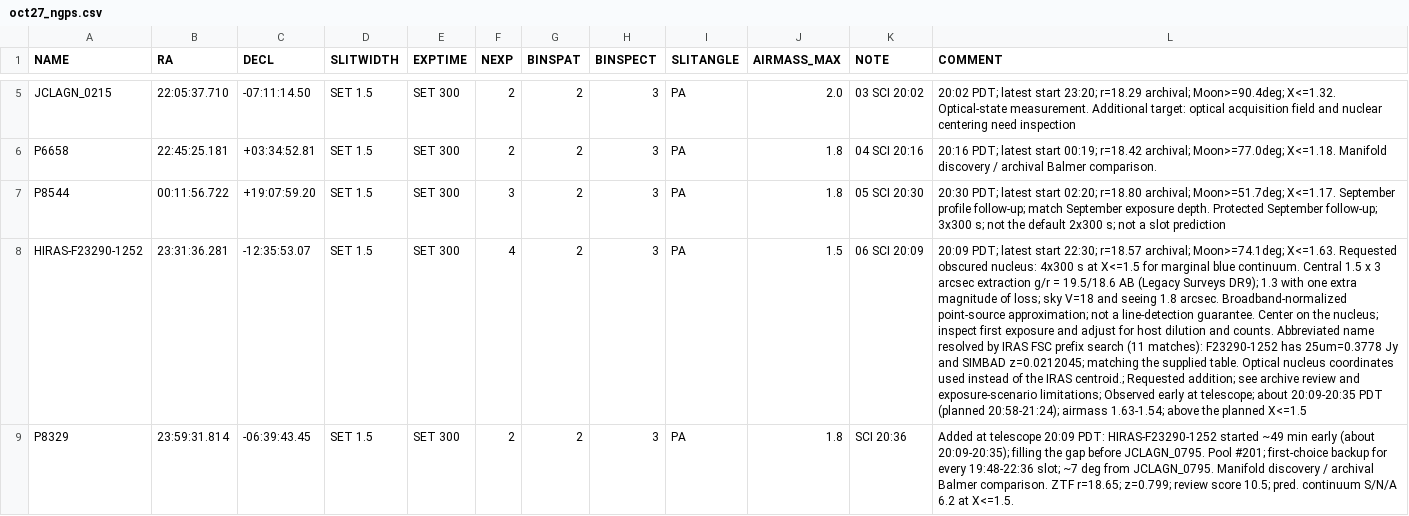
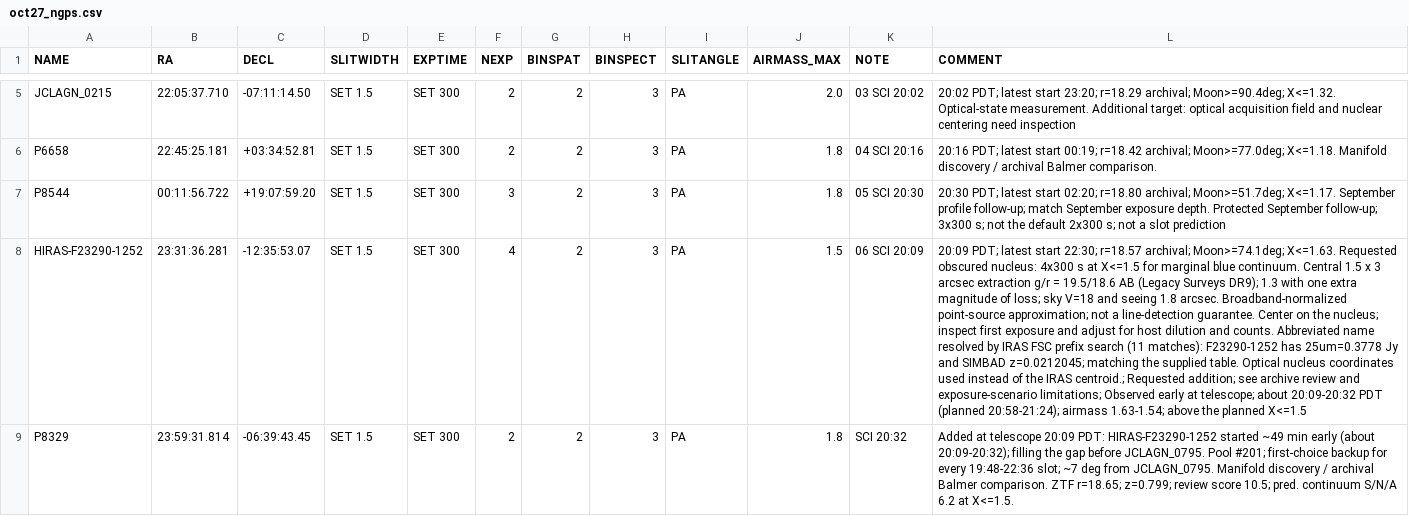
Before and after one commit to xoubish/CLAGN, a CSV file: docs/october/oct27_ngps.csv, drawn as a sheet; only a part is shown, gaps mark what is left out; the diff covers the shown part only; the diff names each change by its address in the sheet, - before the commit and + after, or states it on an @@ line.

```diff
--- a/docs/october/oct27_ngps.csv
+++ b/docs/october/oct27_ngps.csv
-L8 (COMMENT): …telescope; about 20:09-20:35 PDT (planned…
+L8 (COMMENT): …telescope; about 20:09-20:32 PDT (planned…
-K9 (NOTE): SCI 20:36
+K9 (NOTE): SCI 20:32
-L9 (COMMENT): …early (about 20:09-20:35); filling the…
+L9 (COMMENT): …early (about 20:09-20:32); filling the…
```
Also changed, not shown: 4 edited cells elsewhere in this file, docs/october/all_80_targets.csv, docs/october/manual_visits.csv, 3 other files.
